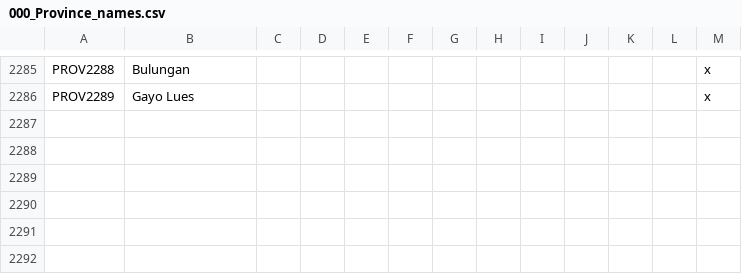
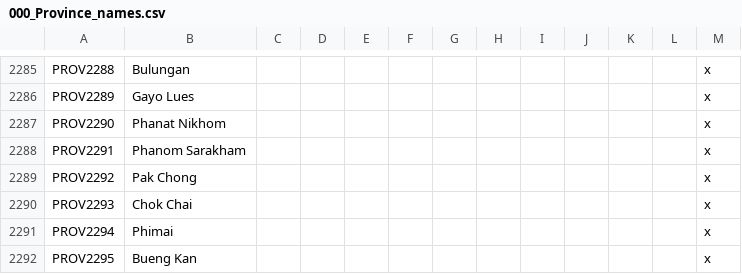
Before and after one commit to derdang/posttoyo, a CSV file: After the End Orientalis/localisation/000_Province_names.csv, drawn as a sheet; only a part is shown, gaps mark what is left out; the diff names each change by its address in the sheet, - before the commit and + after, or states it on an @@ line.

```diff
--- a/After the End Orientalis/localisation/000_Province_names.csv
+++ b/After the End Orientalis/localisation/000_Province_names.csv
+row 2287: PROV2290 | Phanat Nikhom |  |  |  |  |  |  |  |  |  |  | x
+row 2288: PROV2291 | Phanom Sarakham |  |  |  |  |  |  |  |  |  |  | x
+row 2289: PROV2292 | Pak Chong |  |  |  |  |  |  |  |  |  |  | x
+row 2290: PROV2293 | Chok Chai |  |  |  |  |  |  |  |  |  |  | x
+row 2291: PROV2294 | Phimai |  |  |  |  |  |  |  |  |  |  | x
+row 2292: PROV2295 | Bueng Kan |  |  |  |  |  |  |  |  |  |  | x
```
Also changed, not shown: After the End Orientalis/localisation/000_Barony_names.csv, After the End Orientalis/localisation/000_County_names.csv, 34 other files.
